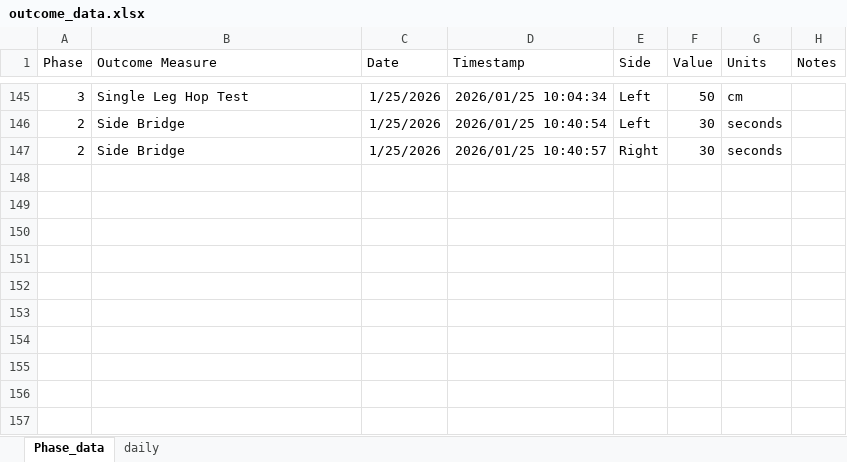
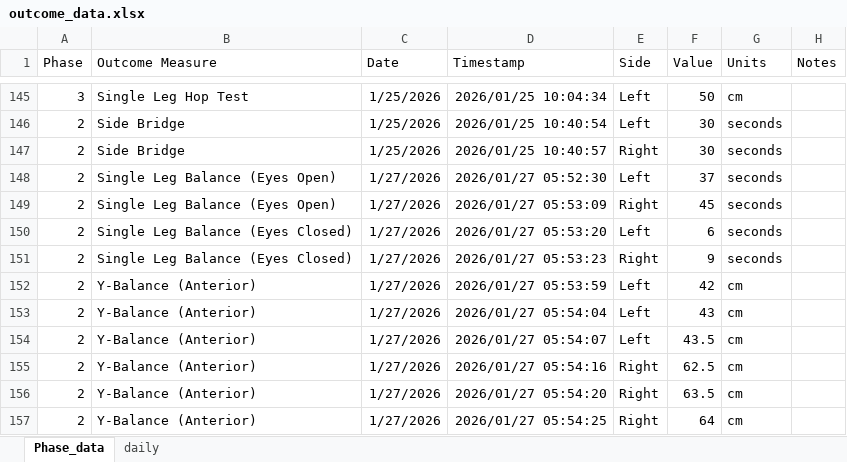
Before and after one commit to AKates717/CSI-Pacific-RTP, an Excel workbook: sample_data/outcome_data.xlsx, sheet Phase_data, drawn as a sheet; only a part is shown, gaps mark what is left out; values as stored, in another font and other column widths than the file's, no borders; the diff names each change by its address in the sheet, - before the commit and + after, or states it on an @@ line.

```diff
--- a/sample_data/outcome_data.xlsx (sheet Phase_data)
+++ b/sample_data/outcome_data.xlsx (sheet Phase_data)
+row 148: 2 | Single Leg Balance (Eyes Open) | 1/27/2026 | 2026/01/27 05:52:30 | Left | 37 | seconds
+row 149: 2 | Single Leg Balance (Eyes Open) | 1/27/2026 | 2026/01/27 05:53:09 | Right | 45 | seconds
+row 150: 2 | Single Leg Balance (Eyes Closed) | 1/27/2026 | 2026/01/27 05:53:20 | Left | 6 | seconds
+row 151: 2 | Single Leg Balance (Eyes Closed) | 1/27/2026 | 2026/01/27 05:53:23 | Right | 9 | seconds
+row 152: 2 | Y-Balance (Anterior) | 1/27/2026 | 2026/01/27 05:53:59 | Left | 42 | cm
+row 153: 2 | Y-Balance (Anterior) | 1/27/2026 | 2026/01/27 05:54:04 | Left | 43 | cm
+row 154: 2 | Y-Balance (Anterior) | 1/27/2026 | 2026/01/27 05:54:07 | Left | 43.5 | cm
+row 155: 2 | Y-Balance (Anterior) | 1/27/2026 | 2026/01/27 05:54:16 | Right | 62.5 | cm
+row 156: 2 | Y-Balance (Anterior) | 1/27/2026 | 2026/01/27 05:54:20 | Right | 63.5 | cm
+row 157: 2 | Y-Balance (Anterior) | 1/27/2026 | 2026/01/27 05:54:25 | Right | 64 | cm
```
Also changed, not shown: sheet daily, 8 other files.
